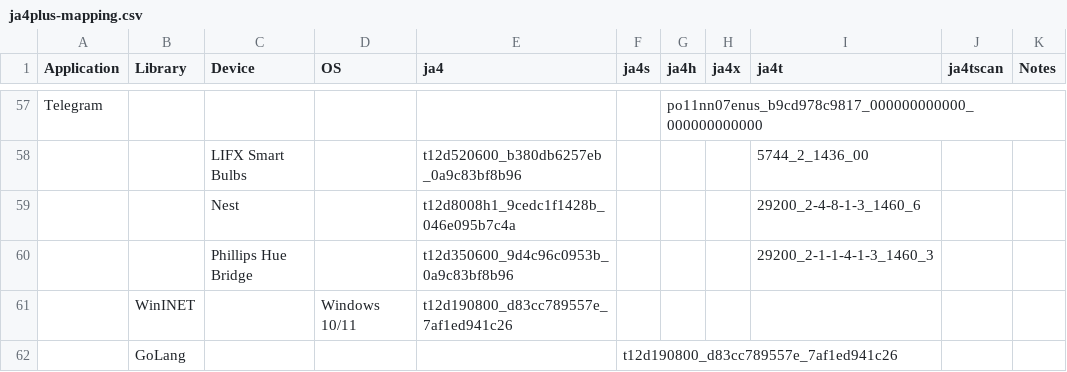
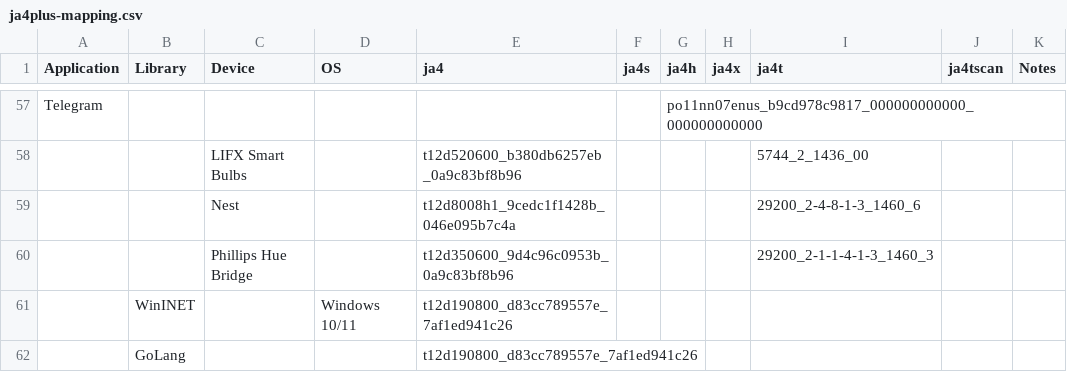
Before and after one commit to FoxIO-LLC/ja4, a CSV file: ja4plus-mapping.csv, drawn as a sheet; only a part is shown, gaps mark what is left out; removed rows and columns are numbered as before the commit, all else as after; the diff names each change by its address in the sheet, - before the commit and + after, or states it on an @@ line.

Commit message:
Update ja4plus-mapping.csv

```diff
--- a/ja4plus-mapping.csv
+++ b/ja4plus-mapping.csv
-row 62:  | GoLang |  |  |  | t12d190800_d83cc789557e_7af1ed941c26
+row 62:  | GoLang |  |  | t12d190800_d83cc789557e_7af1ed941c26
```
